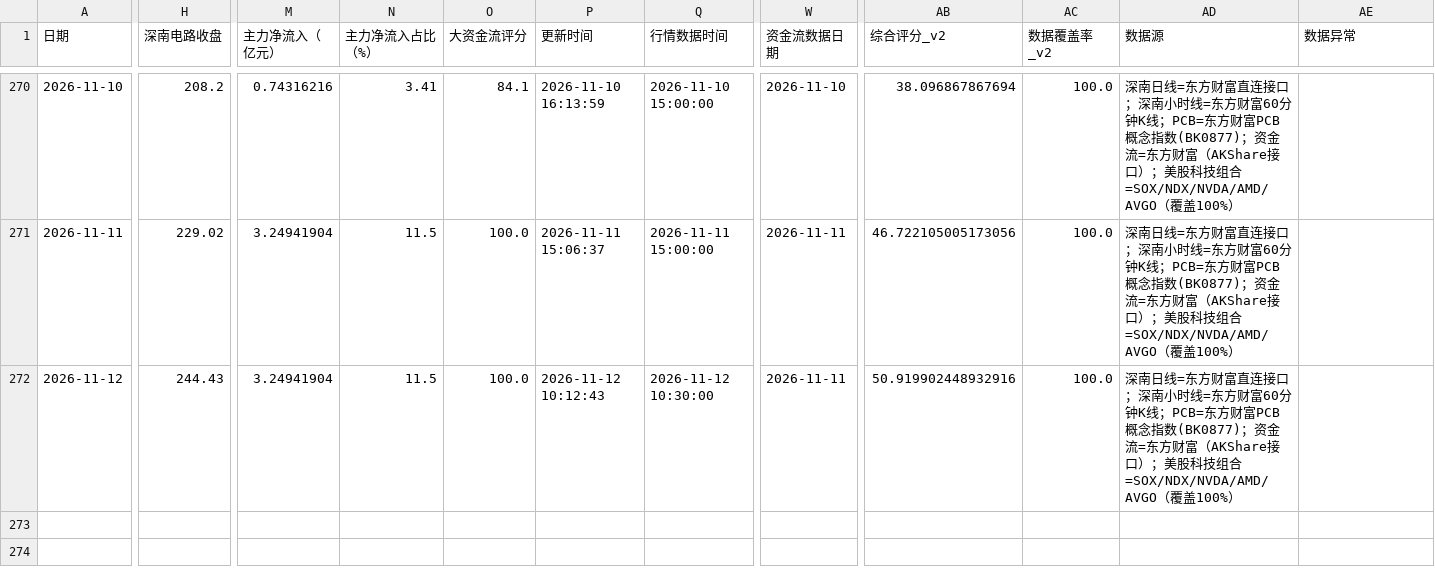
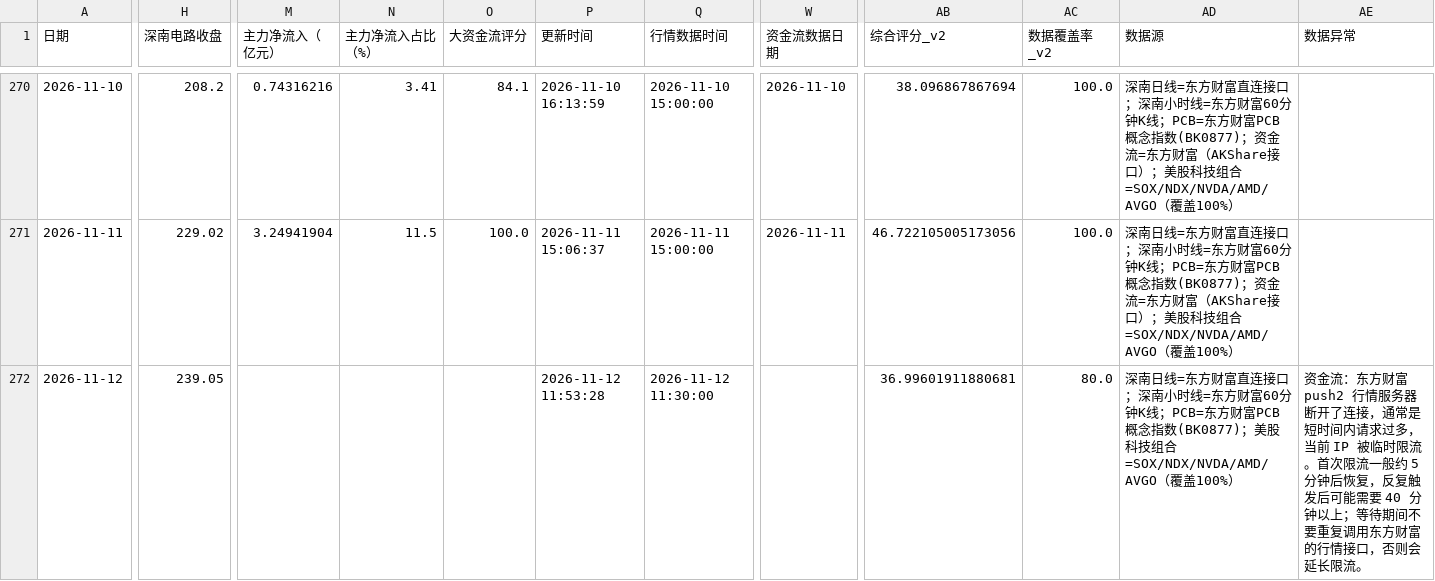
Before and after one commit to yuxzhang1987-maker/shennan-score-dashboard, a CSV file: data/history.csv, drawn as a sheet; only a part is shown, gaps mark what is left out; the diff covers the shown part only; the diff names each change by its address in the sheet, - before the commit and + after, or states it on an @@ line.

```diff
--- a/data/history.csv
+++ b/data/history.csv
-H272 (深南电路收盘): 244.43
+H272 (深南电路收盘): 239.05
-M272 (主力净流入（亿元）): 3.24941904
+M272 (主力净流入（亿元）): (empty)
-N272 (主力净流入占比（%）): 11.5
+N272 (主力净流入占比（%）): (empty)
-O272 (大资金流评分): 100.0
+O272 (大资金流评分): (empty)
-P272 (更新时间): 2026-11-12 10:12:43
+P272 (更新时间): 2026-11-12 11:53:28
-Q272 (行情数据时间): 2026-11-12 10:30:00
+Q272 (行情数据时间): 2026-11-12 11:30:00
-W272 (资金流数据日期): 2026-11-11
+W272 (资金流数据日期): (empty)
-AB272 (综合评分_v2): 50.919902448932916
+AB272 (综合评分_v2): 36.99601911880681
-AC272 (数据覆盖率_v2): 100.0
+AC272 (数据覆盖率_v2): 80.0
-AD272 (数据源): …指数(BK0877)；资金流=东方财富（AKShare接口）；美股科技…
+AD272 (数据源): …指数(BK0877)；美股科技…
-AE272 (数据异常): (empty)
+AE272 (数据异常): 资金流：东方财富 push2 行情服务器断开了连接，通常是短时间内请求过多，当前 IP 被临时限流。首次限流一般约 5 分钟后恢复，反复触发后可能需要 40 分钟以上；等待期间不要重复调用东方财富的行情接口，否则会延长限流。
```
Also changed, not shown: 4 edited cells elsewhere in this file, data/hourly_history.csv, 2 other files.
